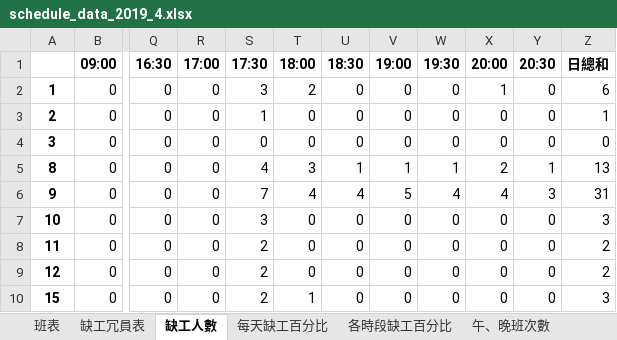
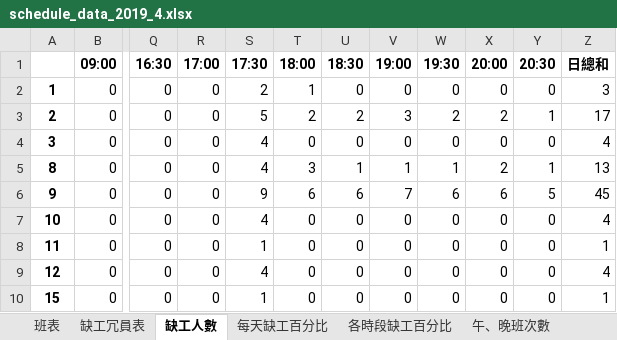
Before and after one commit to h920032/IM_project, an Excel workbook: schedule_data_2019_4.xlsx, sheet 缺工人數, drawn as a sheet; only a part is shown, gaps mark what is left out; values as stored, in another font and other column widths than the file's, no borders; the diff covers the shown part only; the diff names each change by its address in the sheet, - before the commit and + after, or states it on an @@ line.

```diff
--- a/schedule_data_2019_4.xlsx (sheet 缺工人數)
+++ b/schedule_data_2019_4.xlsx (sheet 缺工人數)
-S2 (17:30): 3
+S2 (17:30): 2
-T2 (18:00): 2
+T2 (18:00): 1
-X2 (20:00): 1
+X2 (20:00): 0
-Z2 (日總和): 6
+Z2 (日總和): 3
-S3 (17:30): 1
+S3 (17:30): 5
-T3 (18:00): 0
+T3 (18:00): 2
-U3 (18:30): 0
+U3 (18:30): 2
-V3 (19:00): 0
+V3 (19:00): 3
-W3 (19:30): 0
+W3 (19:30): 2
-X3 (20:00): 0
+X3 (20:00): 2
-Y3 (20:30): 0
+Y3 (20:30): 1
-Z3 (日總和): 1
+Z3 (日總和): 17
-S4 (17:30): 0
+S4 (17:30): 4
-Z4 (日總和): 0
+Z4 (日總和): 4
-S6 (17:30): 7
+S6 (17:30): 9
-T6 (18:00): 4
+T6 (18:00): 6
-U6 (18:30): 4
+U6 (18:30): 6
-V6 (19:00): 5
+V6 (19:00): 7
-W6 (19:30): 4
+W6 (19:30): 6
-X6 (20:00): 4
+X6 (20:00): 6
-Y6 (20:30): 3
+Y6 (20:30): 5
-Z6 (日總和): 31
+Z6 (日總和): 45
-S7 (17:30): 3
+S7 (17:30): 4
-Z7 (日總和): 3
+Z7 (日總和): 4
-S8 (17:30): 2
+S8 (17:30): 1
-Z8 (日總和): 2
+Z8 (日總和): 1
-S9 (17:30): 2
+S9 (17:30): 4
-Z9 (日總和): 2
+Z9 (日總和): 4
-S10 (17:30): 2
+S10 (17:30): 1
-T10 (18:00): 1
+T10 (18:00): 0
-Z10 (日總和): 3
+Z10 (日總和): 1
```
Also changed, not shown: 51 edited cells elsewhere in this sheet, sheet 班表, sheet 缺工冗員表, sheet 每週休息時間, sheet 午、晚班次數, sheet 每天缺工百分比, sheet 各時段缺工百分比, 4 other files.
